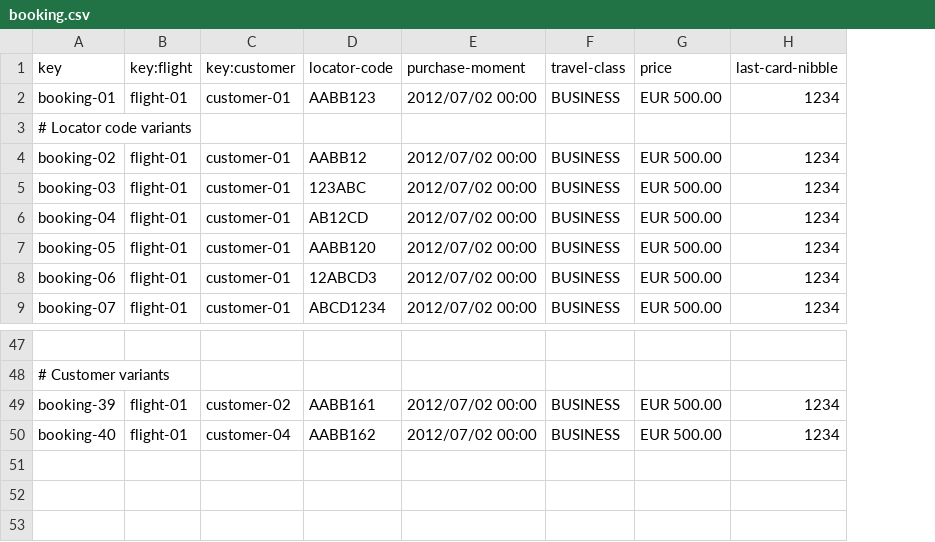
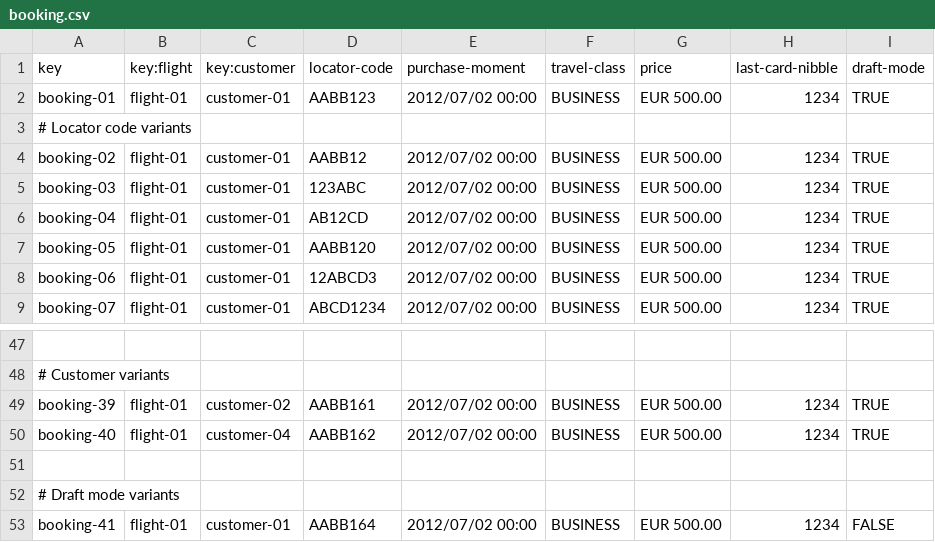
Before and after one commit to javiarellanoo/Acme-ANS, a CSV file: src/main/resources/WEB-INF/data/sample/booking.csv, drawn as a sheet; only a part is shown, gaps mark what is left out; the diff names each change by its address in the sheet, - before the commit and + after, or states it on an @@ line.

Commit message:
feat: add customer booking management features and UI

```diff
--- a/src/main/resources/WEB-INF/data/sample/booking.csv
+++ b/src/main/resources/WEB-INF/data/sample/booking.csv
+column I (draft-mode), rows 2-9: TRUE |  | TRUE | TRUE | TRUE | TRUE | TRUE | TRUE; rows 49-50: TRUE | TRUE
+row 51: (empty)
+row 52: # Draft mode variants
+row 53: booking-41 | flight-01 | customer-01 | AABB164 | 2012/07/02 00:00 | BUSINESS | EUR 500.00 | 1234 | FALSE
```
Also changed, not shown: 15 other files.
